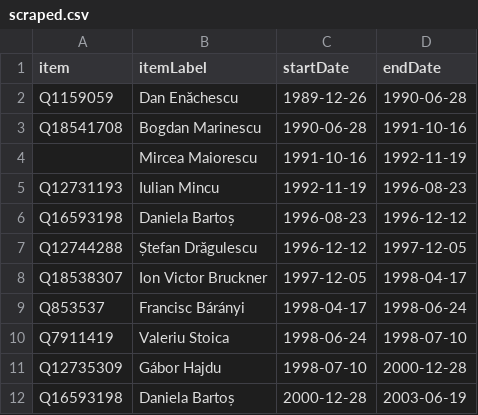
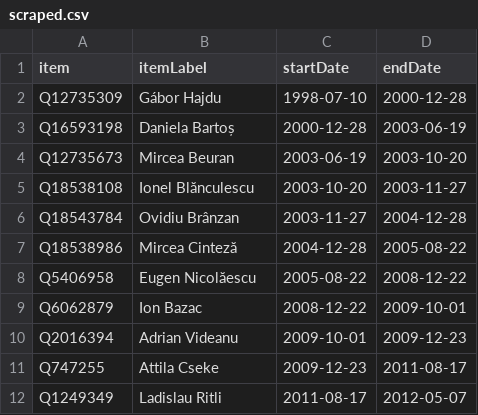
Before and after one commit to every-politician-scrapers/romania-cabinet, a CSV file: sources/health-rowiki/scraped.csv, drawn as a sheet; only a part is shown; the shorter side is filled out with more unchanged rows; the diff names each change by its address in the sheet, - before the commit and + after, or states it on an @@ line.

```diff
--- a/sources/health-rowiki/scraped.csv
+++ b/sources/health-rowiki/scraped.csv
-row 2: Q1159059 | Dan Enăchescu | 1989-12-26 | 1990-06-28
-row 3: Q18541708 | Bogdan Marinescu | 1990-06-28 | 1991-10-16
-row 4:  | Mircea Maiorescu | 1991-10-16 | 1992-11-19
-row 5: Q12731193 | Iulian Mincu | 1992-11-19 | 1996-08-23
-row 6: Q16593198 | Daniela Bartoș | 1996-08-23 | 1996-12-12
-row 7: Q12744288 | Ștefan Drăgulescu | 1996-12-12 | 1997-12-05
-row 8: Q18538307 | Ion Victor Bruckner | 1997-12-05 | 1998-04-17
-row 9: Q853537 | Francisc Bárányi | 1998-04-17 | 1998-06-24
-row 10: Q7911419 | Valeriu Stoica | 1998-06-24 | 1998-07-10
```
Also changed, not shown: sources/health-rowiki/diff.csv, sources/health-rowiki/wikidata.csv, 7 other files.
